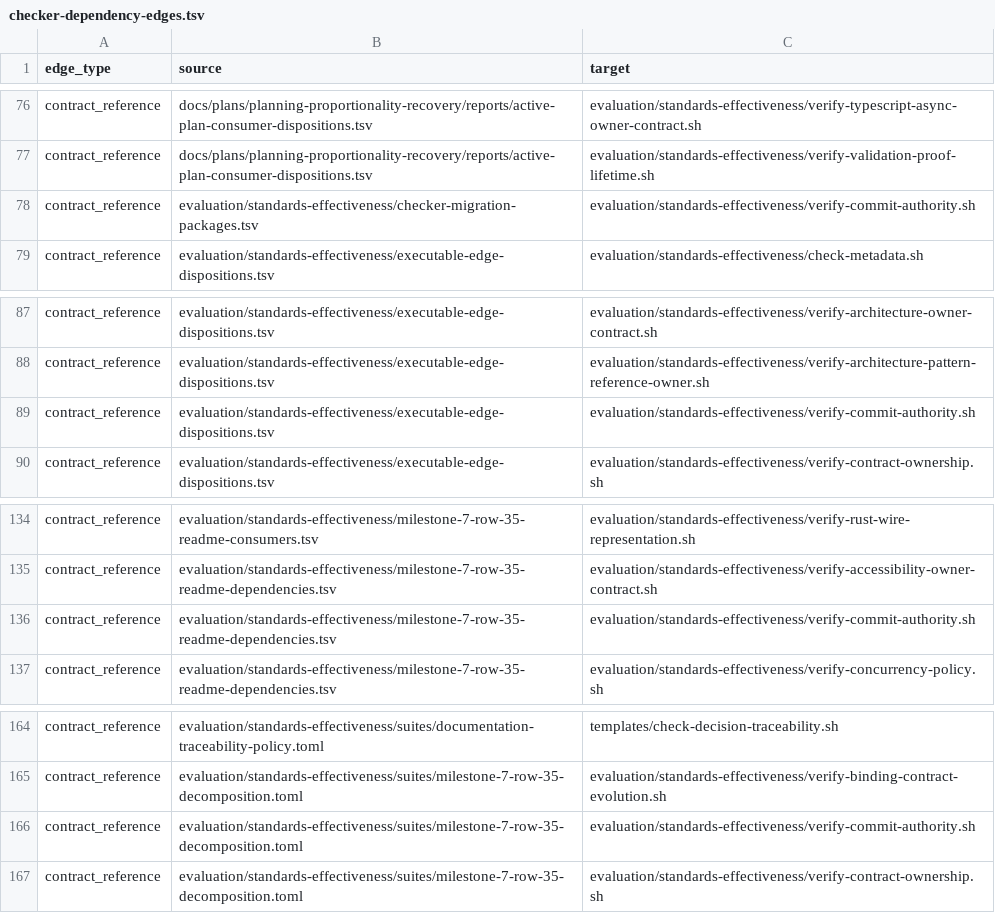
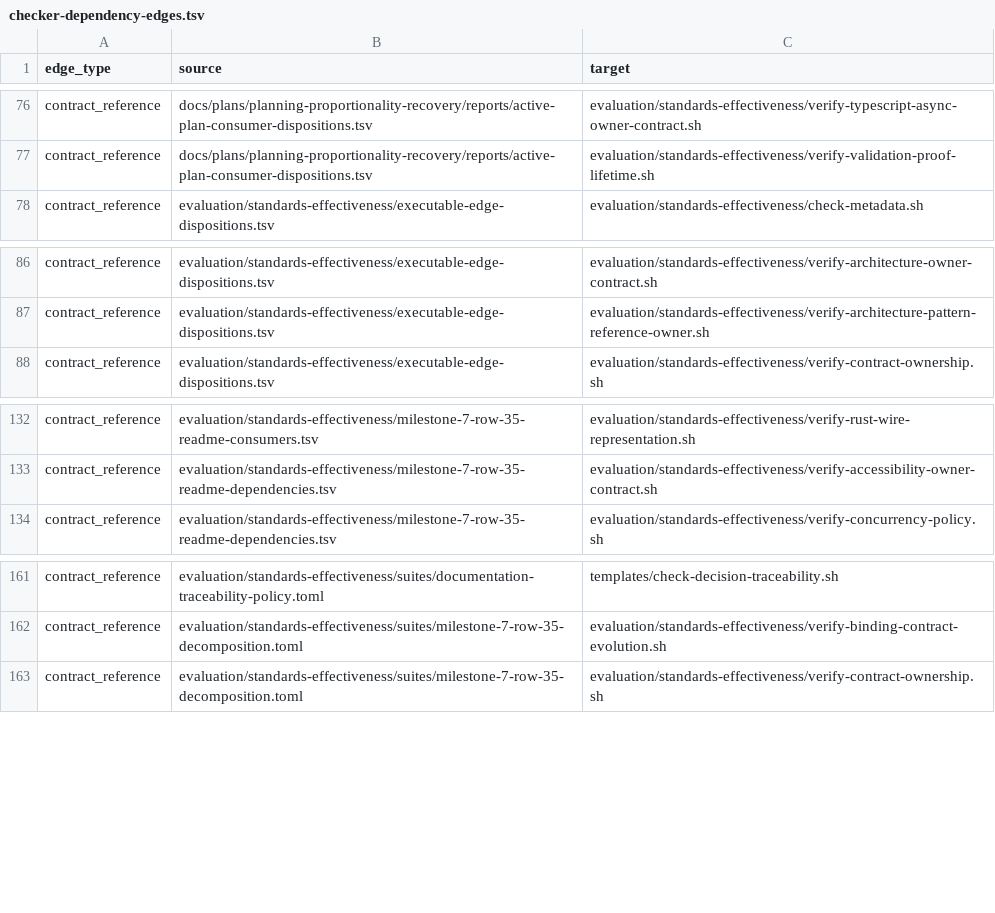
Before and after one commit to MrScripty/Coding-Standards, a TSV file: evaluation/standards-effectiveness/generated/checker-dependency-edges.tsv, drawn as a sheet; only a part is shown, gaps mark what is left out; the diff names each change by its address in the sheet, - before the commit and + after, or states it on an @@ line.

```diff
--- a/evaluation/standards-effectiveness/generated/checker-dependency-edges.tsv
+++ b/evaluation/standards-effectiveness/generated/checker-dependency-edges.tsv
-row 78: contract_reference | evaluation/standards-effectiveness/checker-migration-packages.tsv | evaluation/standards-effectiveness/verify-commit-authority.sh
-row 89: contract_reference | evaluation/standards-effectiveness/executable-edge-dispositions.tsv | evaluation/standards-effectiveness/verify-commit-authority.sh
-row 136: contract_reference | evaluation/standards-effectiveness/milestone-7-row-35-readme-dependencies.tsv | evaluation/standards-effectiveness/verify-commit-authority.sh
-row 166: contract_reference | evaluation/standards-effectiveness/suites/milestone-7-row-35-decomposition.toml | evaluation/standards-effectiveness/verify-commit-authority.sh
```
Also changed, not shown: evaluation/standards-effectiveness/executable-edge-dispositions.tsv, evaluation/standards-effectiveness/generated/checker-dependency-components.tsv, 13 other files.
